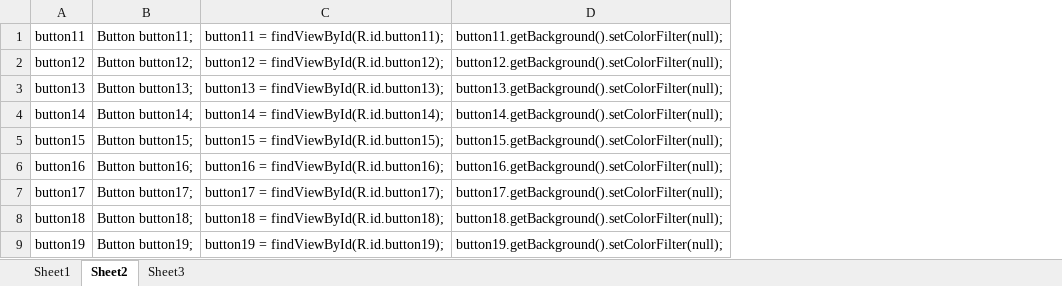
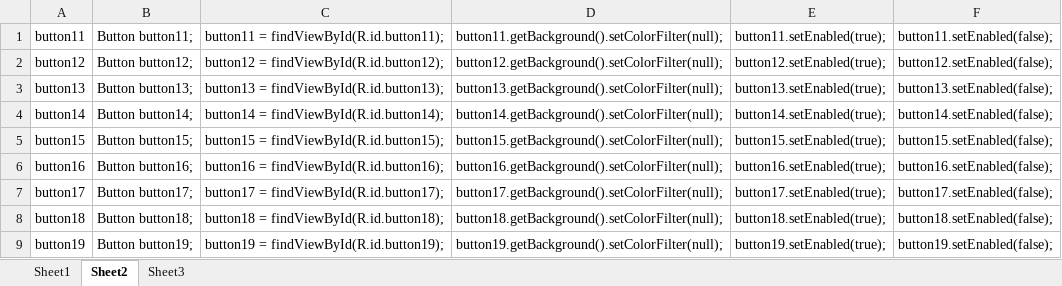
Before and after one commit to adriantache/Super-Tic-Tac-Toe, an Excel workbook: _DESIGN/Book4b.xlsx, sheet Sheet2, drawn as a sheet; only a part is shown; values as stored, in another font and other column widths than the file's, no borders; the diff names each change by its address in the sheet, - before the commit and + after, or states it on an @@ line.

```diff
--- a/_DESIGN/Book4b.xlsx (sheet Sheet2)
+++ b/_DESIGN/Book4b.xlsx (sheet Sheet2)
+column E, rows 1-9: button11.setEnabled(true); | button12.setEnabled(true); | button13.setEnabled(true); | button14.setEnabled(true); | button15.setEnabled(true); | button16.setEnabled(true); | button17.setEnabled(true); | button18.setEnabled(true); | button19.setEnabled(true);
+column F, rows 1-9: button11.setEnabled(false); | button12.setEnabled(false); | button13.setEnabled(false); | button14.setEnabled(false); | button15.setEnabled(false); | button16.setEnabled(false); | button17.setEnabled(false); | button18.setEnabled(false); | button19.setEnabled(false);
```
Also changed, not shown: sheet Sheet3, 1 other file.
